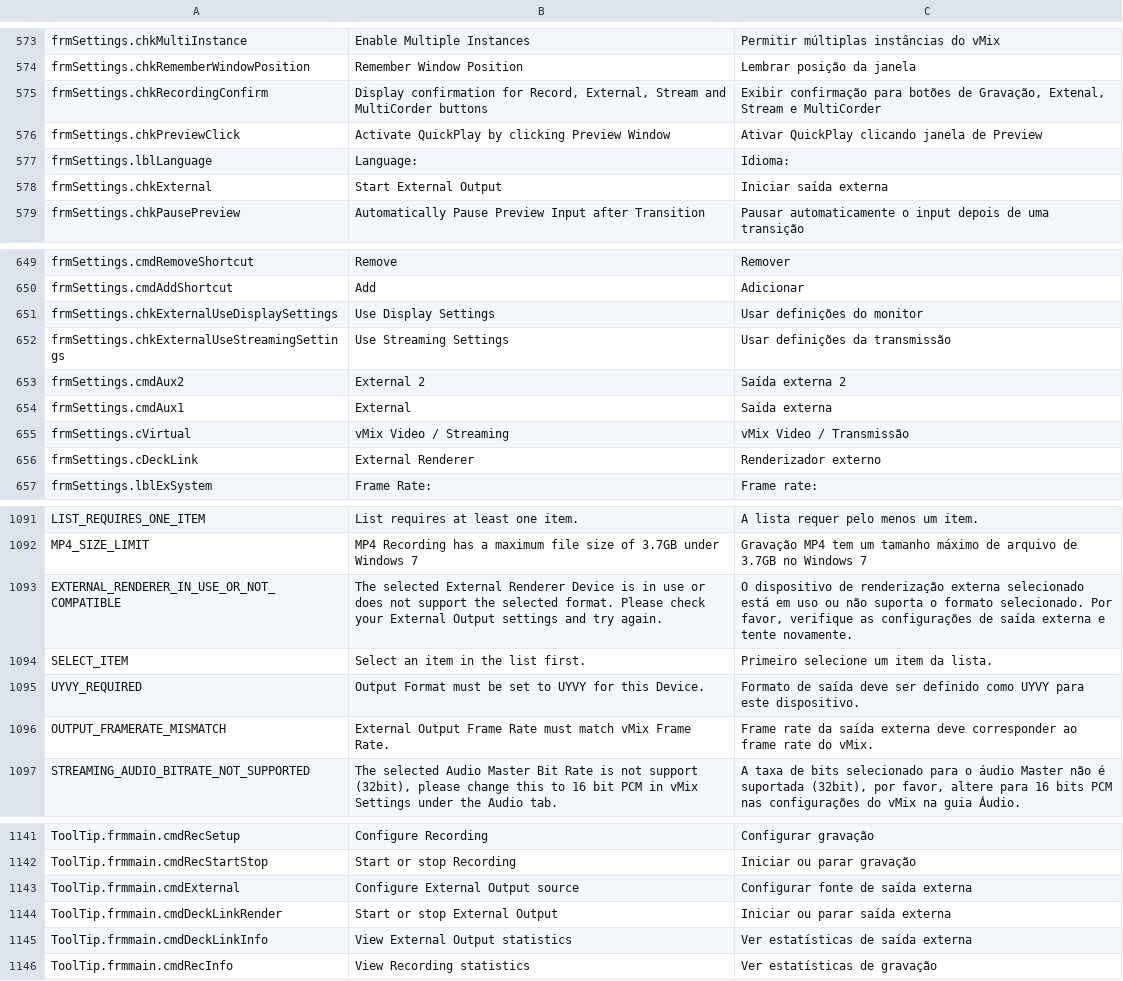
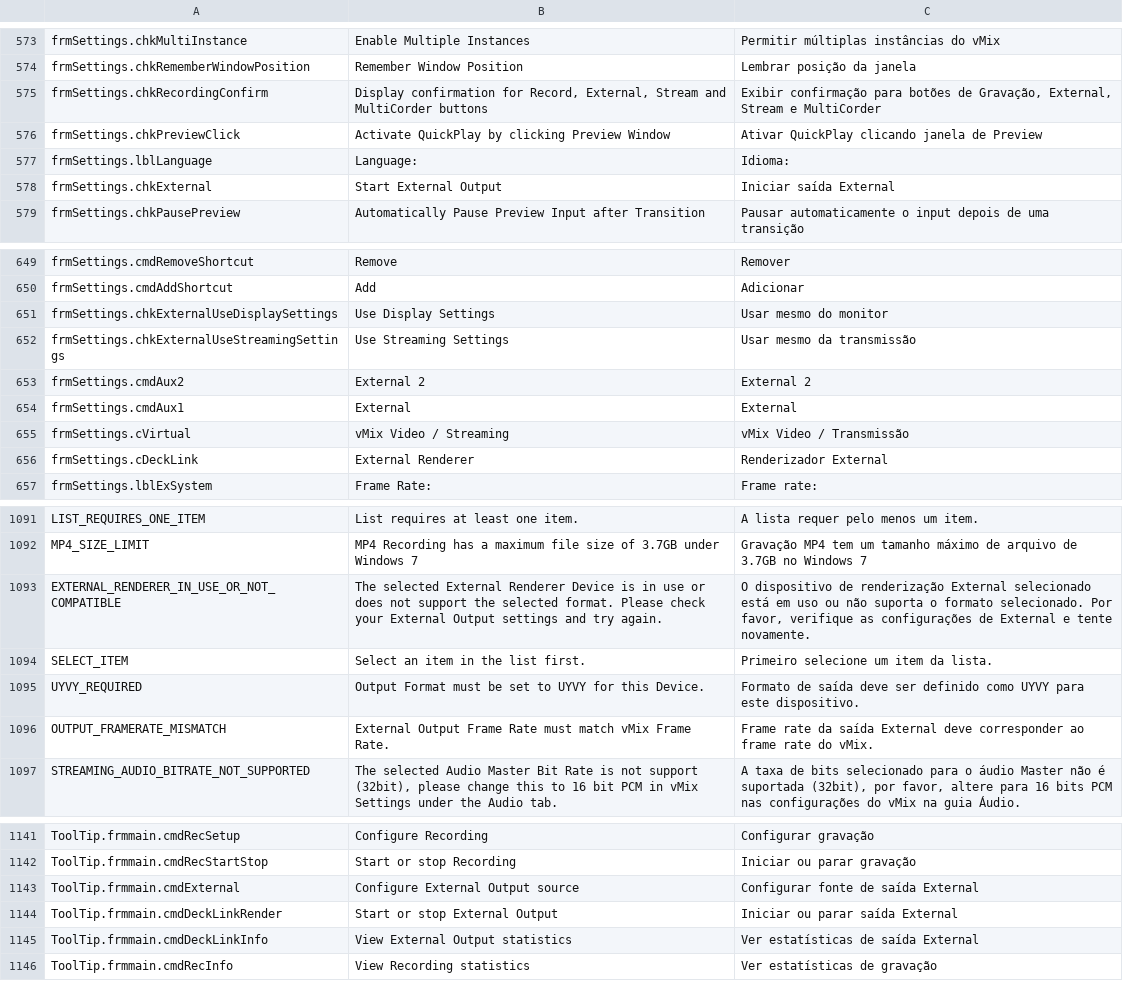
Before and after one commit to jonatasoliveira/vmix-lang-pt-br, a CSV file: pt.csv, drawn as a sheet; only a part is shown, gaps mark what is left out; the diff covers the shown part only.

Commit message:
changing from "externo" ou "saída" para "External"

```diff
--- a/pt.csv
+++ b/pt.csv
@@ -574,6 +574,6 @@ frmSettings.chkMultiInstance,Enable Multiple Instances,Permitir múltiplas inst
 frmSettings.chkRememberWindowPosition,Remember Window Position,Lembrar posição da janela
-frmSettings.chkRecordingConfirm,"Display confirmation for Record, External, Stream and MultiCorder buttons","Exibir confirmação para botões de Gravação, Extenal, Stream e MultiCorder"
+frmSettings.chkRecordingConfirm,"Display confirmation for Record, External, Stream and MultiCorder buttons","Exibir confirmação para botões de Gravação, External, Stream e MultiCorder"
 frmSettings.chkPreviewClick,Activate QuickPlay by clicking Preview Window,Ativar QuickPlay clicando janela de Preview
 frmSettings.lblLanguage,Language:,Idioma:
-frmSettings.chkExternal,Start External Output,Iniciar saída externa
+frmSettings.chkExternal,Start External Output,Iniciar saída External
 frmSettings.chkPausePreview,Automatically Pause Preview Input after Transition,Pausar automaticamente o input depois de uma transição
@@ -650,8 +650,8 @@ frmSettings.cmdRemoveShortcut,Remove,Remover
 frmSettings.cmdAddShortcut,Add,Adicionar
-frmSettings.chkExternalUseDisplaySettings,Use Display Settings,Usar definições do monitor
-frmSettings.chkExternalUseStreamingSettings,Use Streaming Settings,Usar definições da transmissão
-frmSettings.cmdAux2,External 2,Saída externa 2
-frmSettings.cmdAux1,External,Saída externa
+frmSettings.chkExternalUseDisplaySettings,Use Display Settings,Usar mesmo do monitor
+frmSettings.chkExternalUseStreamingSettings,Use Streaming Settings,Usar mesmo da transmissão
+frmSettings.cmdAux2,External 2,External 2
+frmSettings.cmdAux1,External,External
 frmSettings.cVirtual,vMix Video / Streaming,vMix Video / Transmissão
-frmSettings.cDeckLink,External Renderer,Renderizador externo
+frmSettings.cDeckLink,External Renderer,Renderizador External
 frmSettings.lblExSystem,Frame Rate:,Frame rate:
@@ -1092,6 +1092,6 @@ LIST_REQUIRES_ONE_ITEM,List requires at least one item.,A lista requer pelo meno
 MP4_SIZE_LIMIT,MP4 Recording has a maximum file size of 3.7GB under Windows 7,Gravação MP4 tem um tamanho máximo de arquivo de 3.7GB no Windows 7
-EXTERNAL_RENDERER_IN_USE_OR_NOT_COMPATIBLE,The selected External Renderer Device is in use or does not support the selected format. Please check your External Output settings and try again.,"O dispositivo de renderização externa selecionado está em uso ou não suporta o formato selecionado. Por favor, verifique as configurações de saída externa e tente novamente."
+EXTERNAL_RENDERER_IN_USE_OR_NOT_COMPATIBLE,The selected External Renderer Device is in use or does not support the selected format. Please check your External Output settings and try again.,"O dispositivo de renderização External selecionado está em uso ou não suporta o formato selecionado. Por favor, verifique as configurações de External e tente novamente."
 SELECT_ITEM,Select an item in the list first.,Primeiro selecione um item da lista.
 UYVY_REQUIRED,Output Format must be set to UYVY for this Device.,Formato de saída deve ser definido como UYVY para este dispositivo.
-OUTPUT_FRAMERATE_MISMATCH,External Output Frame Rate must match vMix Frame Rate.,Frame rate da saída externa deve corresponder ao frame rate do vMix.
+OUTPUT_FRAMERATE_MISMATCH,External Output Frame Rate must match vMix Frame Rate.,Frame rate da saída External deve corresponder ao frame rate do vMix.
 STREAMING_AUDIO_BITRATE_NOT_SUPPORTED,"The selected Audio Master Bit Rate is not support (32bit), please change this to 16 bit PCM in vMix Settings under the Audio tab.","A taxa de bits selecionado para o áudio Master não é suportada (32bit), por favor, altere para 16 bits PCM nas configurações do vMix na guia Áudio."
@@ -1142,5 +1142,5 @@ ToolTip.frmmain.cmdRecSetup,Configure Recording,Configurar gravação
 ToolTip.frmmain.cmdRecStartStop,Start or stop Recording,Iniciar ou parar gravação
-ToolTip.frmmain.cmdExternal,Configure External Output source,Configurar fonte de saída externa
-ToolTip.frmmain.cmdDeckLinkRender,Start or stop External Output,Iniciar ou parar saída externa
-ToolTip.frmmain.cmdDeckLinkInfo,View External Output statistics,Ver estatísticas de saída externa
+ToolTip.frmmain.cmdExternal,Configure External Output source,Configurar fonte de saída External
+ToolTip.frmmain.cmdDeckLinkRender,Start or stop External Output,Iniciar ou parar saída External
+ToolTip.frmmain.cmdDeckLinkInfo,View External Output statistics,Ver estatísticas de saída External
 ToolTip.frmmain.cmdRecInfo,View Recording statistics,Ver estatísticas de gravação
```
Also changed, not shown: 6 edited cells elsewhere in this file, 1 other file.
